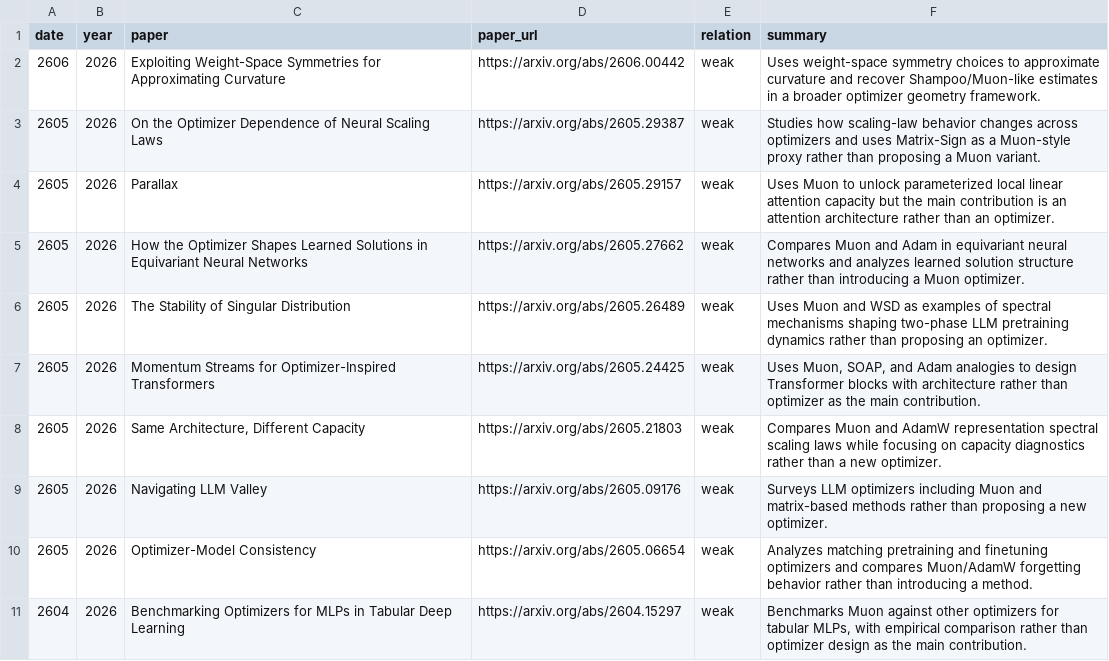
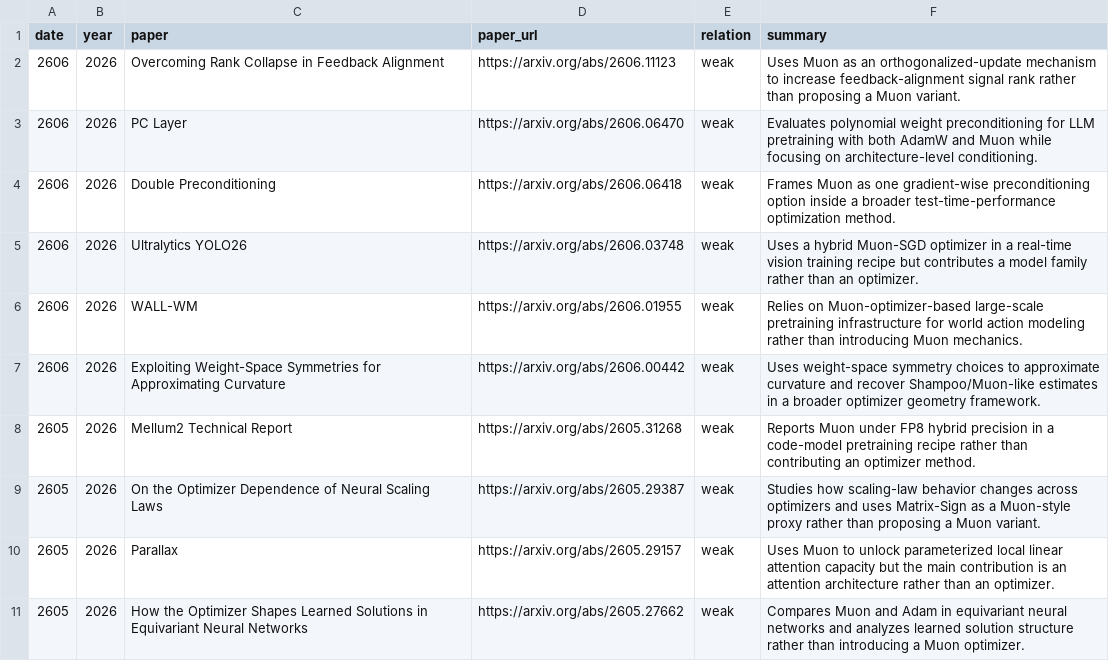
Before and after one commit to JiwenJ/Awesome-Optimizers, a CSV file: data/muon_weakly_related.csv, drawn as a sheet; only a part is shown; the shorter side is filled out with more unchanged rows.

Commit message:
Add latest Muon paper updates

```diff
--- a/data/muon_weakly_related.csv
+++ b/data/muon_weakly_related.csv
@@ -1,3 +1,9 @@
 date,year,paper,paper_url,relation,summary
+2606,2026,Overcoming Rank Collapse in Feedback Alignment,https://arxiv.org/abs/2606.11123,weak,Uses Muon as an orthogonalized-update mechanism to increase feedback-alignment signal rank rather than proposing a Muon variant.
+2606,2026,PC Layer,https://arxiv.org/abs/2606.06470,weak,Evaluates polynomial weight preconditioning for LLM pretraining with both AdamW and Muon while focusing on architecture-level conditioning.
+2606,2026,Double Preconditioning,https://arxiv.org/abs/2606.06418,weak,Frames Muon as one gradient-wise preconditioning option inside a broader test-time-performance optimization method.
+2606,2026,Ultralytics YOLO26,https://arxiv.org/abs/2606.03748,weak,Uses a hybrid Muon-SGD optimizer in a real-time vision training recipe but contributes a model family rather than an optimizer.
+2606,2026,WALL-WM,https://arxiv.org/abs/2606.01955,weak,Relies on Muon-optimizer-based large-scale pretraining infrastructure for world action modeling rather than introducing Muon mechanics.
 2606,2026,Exploiting Weight-Space Symmetries for Approximating Curvature,https://arxiv.org/abs/2606.00442,weak,Uses weight-space symmetry choices to approximate curvature and recover Shampoo/Muon-like estimates in a broader optimizer geometry framework.
+2605,2026,Mellum2 Technical Report,https://arxiv.org/abs/2605.31268,weak,Reports Muon under FP8 hybrid precision in a code-model pretraining recipe rather than contributing an optimizer method.
 2605,2026,On the Optimizer Dependence of Neural Scaling Laws,https://arxiv.org/abs/2605.29387,weak,Studies how scaling-law behavior changes across optimizers and uses Matrix-Sign as a Muon-style proxy rather than proposing a Muon variant.
```
Also changed, not shown: data/optimizers.csv, 1 other file.
